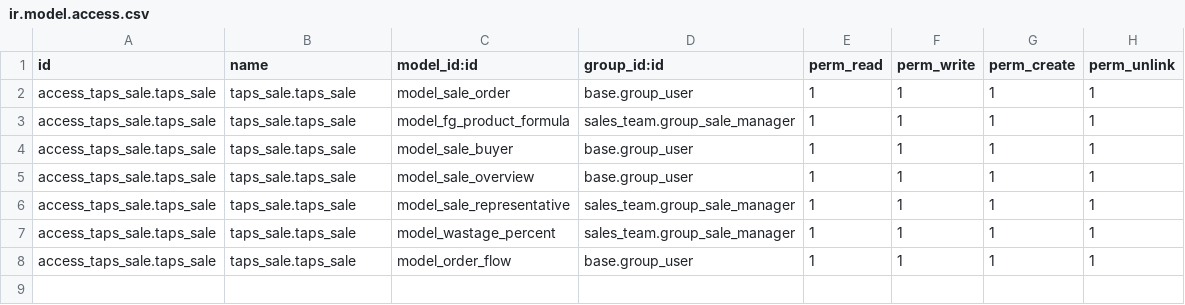
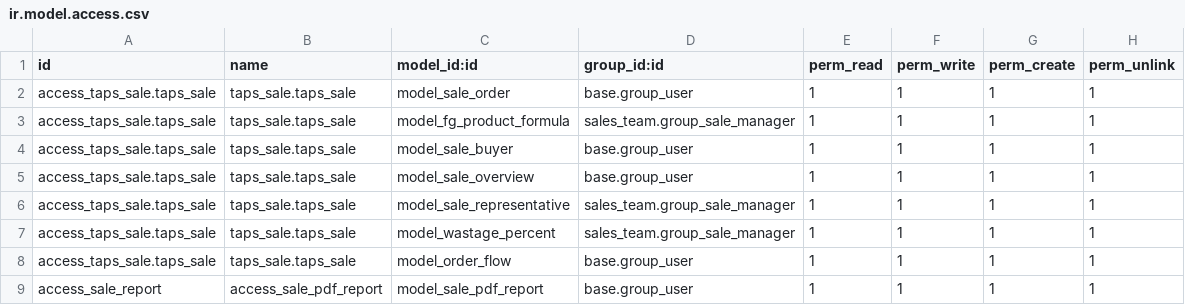
Before and after one commit to masbha-tex/taps, a CSV file: taps_sale/security/ir.model.access.csv, drawn as a sheet; the diff names each change by its address in the sheet, - before the commit and + after, or states it on an @@ line.

```diff
--- a/taps_sale/security/ir.model.access.csv
+++ b/taps_sale/security/ir.model.access.csv
+row 9: access_sale_report | access_sale_pdf_report | model_sale_pdf_report | base.group_user | 1 | 1 | 1 | 1
```
Also changed, not shown: 15 other files.
